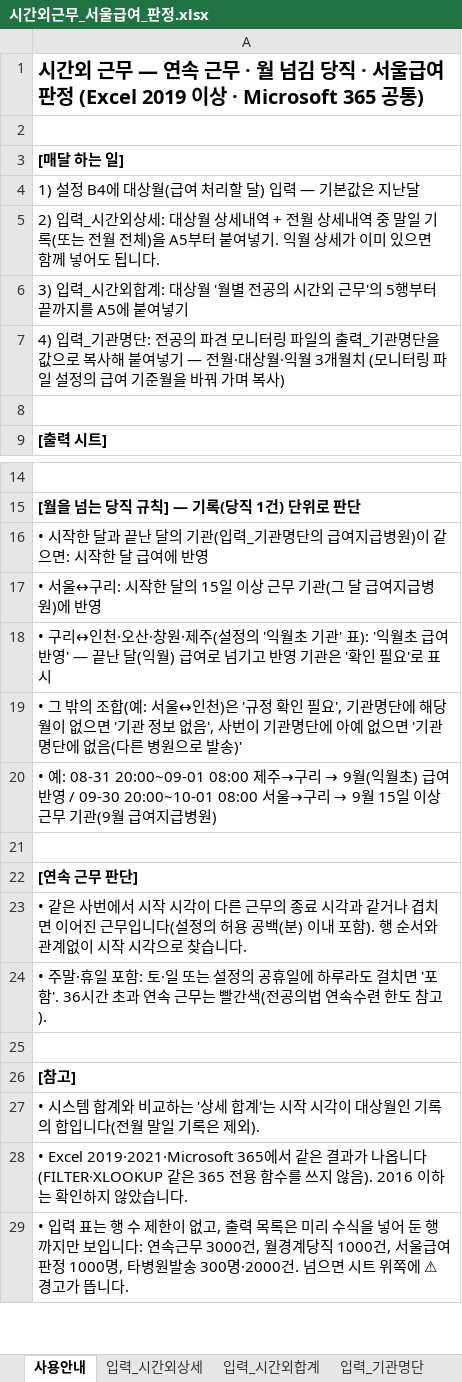
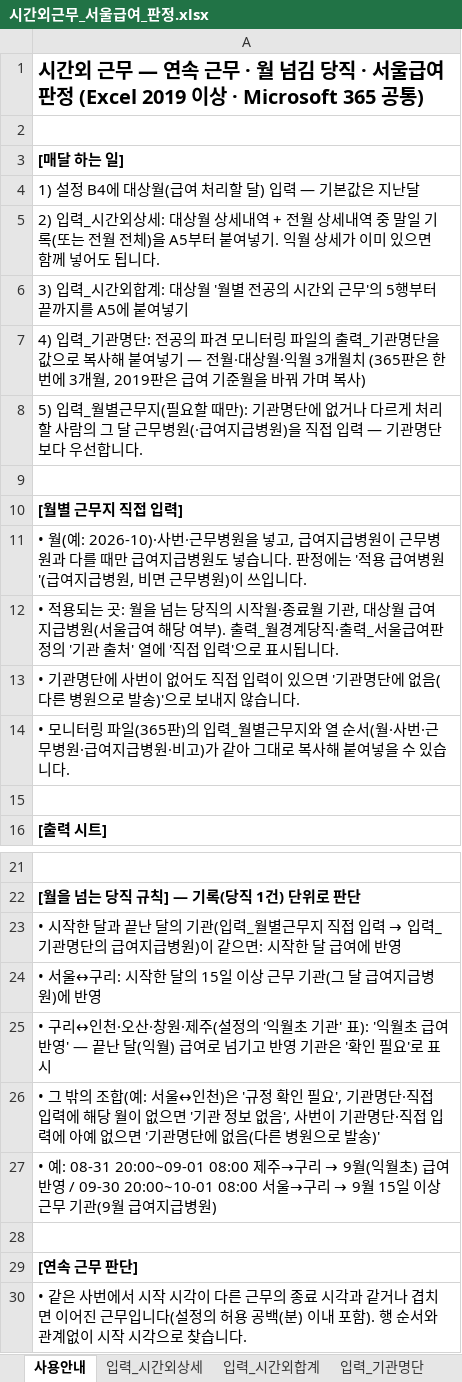
Before and after one commit to weissnicht5210/introgithupuse, an Excel workbook: 시간외근무_서울급여_판정.xlsx, sheet 사용안내, drawn as a sheet; only a part is shown, gaps mark what is left out; the shorter side is filled out with more unchanged rows; values as stored, in another font and other column widths than the file's, no borders; addresses are those after the commit; the diff names each change by its address in the sheet, - before the commit and + after, or states it on an @@ line.

```diff
--- a/시간외근무_서울급여_판정.xlsx (sheet 사용안내)
+++ b/시간외근무_서울급여_판정.xlsx (sheet 사용안내)
-A7: …개월치 (모니터링 파일 설정의 급여…
+A7: …개월치 (365판은 한 번에 3개월, 2019판은 급여…
+row 8: 5) 입력_월별근무지(필요할 때만): 기관명단에 없거나 다르게 처리할 사람의 그 달 근무병원(·급여지급병원)을 직접 입력 — 기관명단보다 우선합니다.
+row 9: (empty)
+row 10: [월별 근무지 직접 입력]
+row 11: • 월(예: 2026-10)·사번·근무병원을 넣고, 급여지급병원이 근무병원과 다를 때만 급여지급병원도 넣습니다. 판정에는 '적용 급여병원'(급여지급병원, 비면 근무병원)이 쓰입니다.
+row 12: • 적용되는 곳: 월을 넘는 당직의 시작월·종료월 기관, 대상월 급여지급병원(서울급여 해당 여부). 출력_월경계당직·출력_서울급여판정의 '기관 출처' 열에 '직접 입력'으로 표시됩니다.
+row 13: • 기관명단에 사번이 없어도 직접 입력이 있으면 '기관명단에 없음(다른 병원으로 발송)'으로 보내지 않습니다.
+row 14: • 모니터링 파일(365판)의 입력_월별근무지와 열 순서(월·사번·근무병원·급여지급병원·비고)가 같아 그대로 복사해 붙여넣을 수 있습니다.
@@ A23: …(입력_기관명단… → …(입력_월별근무지 직접 입력 → 입력_기관명단… @@
-A26: …기관명단에 해당 월이 없으면 '기관 정보 없음', 사번이 기관명단에 아예…
+A26: …기관명단·직접 입력에 해당 월이 없으면 '기관 정보 없음', 사번이 기관명단·직접 입력에 아예…
```
Also changed, not shown: sheet 출력_서울급여판정, sheet 출력_월경계당직, sheet 입력_시간외상세, sheet 입력_기관명단, sheet 설정, other sheet tabs, 전공의_파견_모니터링_365.xlsx, 2 other files.
